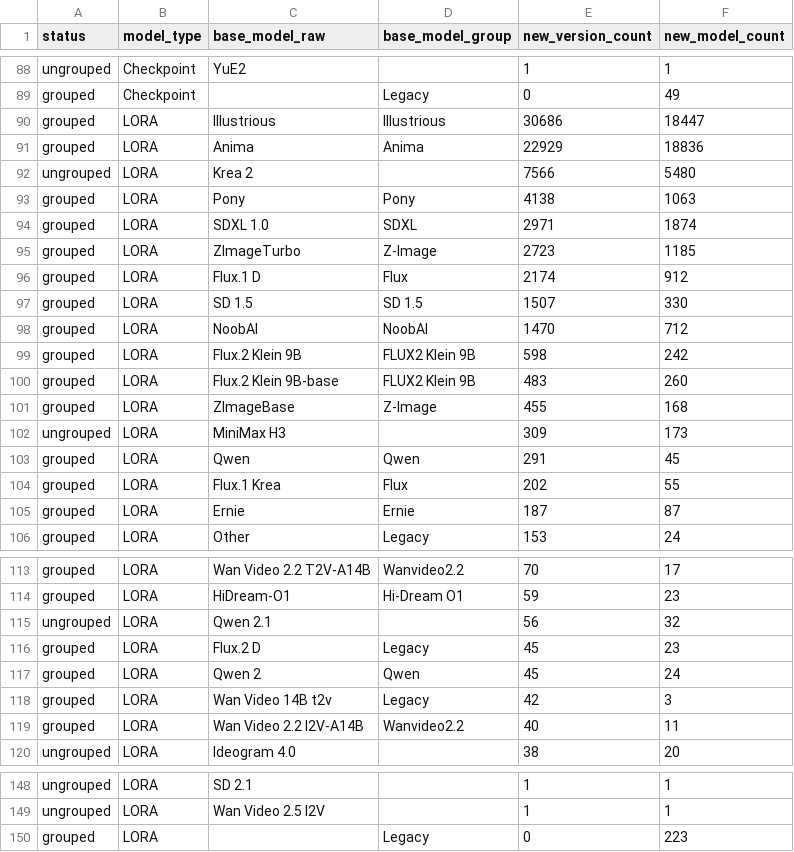
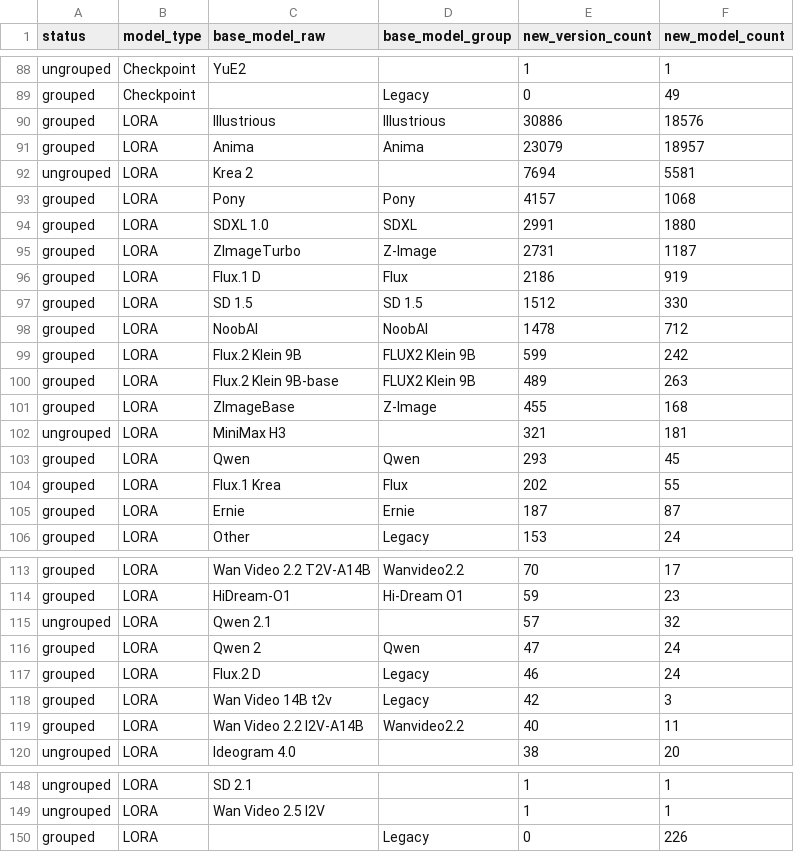
Before and after one commit to Shiba-2-shiba/civiresearch-experimental, a CSV file: data/exports/base_model_audit.csv, drawn as a sheet; only a part is shown, gaps mark what is left out; the diff covers the shown part only.

```diff
--- a/data/exports/base_model_audit.csv
+++ b/data/exports/base_model_audit.csv
@@ -89,16 +89,16 @@ ungrouped,Checkpoint,YuE2,,1,1
 grouped,Checkpoint,,Legacy,0,49
-grouped,LORA,Illustrious,Illustrious,30686,18447
-grouped,LORA,Anima,Anima,22929,18836
-ungrouped,LORA,Krea 2,,7566,5480
-grouped,LORA,Pony,Pony,4138,1063
-grouped,LORA,SDXL 1.0,SDXL,2971,1874
-grouped,LORA,ZImageTurbo,Z-Image,2723,1185
-grouped,LORA,Flux.1 D,Flux,2174,912
-grouped,LORA,SD 1.5,SD 1.5,1507,330
-grouped,LORA,NoobAI,NoobAI,1470,712
-grouped,LORA,Flux.2 Klein 9B,FLUX2 Klein 9B,598,242
-grouped,LORA,Flux.2 Klein 9B-base,FLUX2 Klein 9B,483,260
+grouped,LORA,Illustrious,Illustrious,30886,18576
+grouped,LORA,Anima,Anima,23079,18957
+ungrouped,LORA,Krea 2,,7694,5581
+grouped,LORA,Pony,Pony,4157,1068
+grouped,LORA,SDXL 1.0,SDXL,2991,1880
+grouped,LORA,ZImageTurbo,Z-Image,2731,1187
+grouped,LORA,Flux.1 D,Flux,2186,919
+grouped,LORA,SD 1.5,SD 1.5,1512,330
+grouped,LORA,NoobAI,NoobAI,1478,712
+grouped,LORA,Flux.2 Klein 9B,FLUX2 Klein 9B,599,242
+grouped,LORA,Flux.2 Klein 9B-base,FLUX2 Klein 9B,489,263
 grouped,LORA,ZImageBase,Z-Image,455,168
-ungrouped,LORA,MiniMax H3,,309,173
-grouped,LORA,Qwen,Qwen,291,45
+ungrouped,LORA,MiniMax H3,,321,181
+grouped,LORA,Qwen,Qwen,293,45
 grouped,LORA,Flux.1 Krea,Flux,202,55
@@ -114,5 +114,5 @@ grouped,LORA,Wan Video 2.2 T2V-A14B,Wanvideo2.2,70,17
 grouped,LORA,HiDream-O1,Hi-Dream O1,59,23
-ungrouped,LORA,Qwen 2.1,,56,32
-grouped,LORA,Flux.2 D,Legacy,45,23
-grouped,LORA,Qwen 2,Qwen,45,24
+ungrouped,LORA,Qwen 2.1,,57,32
+grouped,LORA,Qwen 2,Qwen,47,24
+grouped,LORA,Flux.2 D,Legacy,46,24
 grouped,LORA,Wan Video 14B t2v,Legacy,42,3
@@ -149,2 +149,2 @@ ungrouped,LORA,SD 2.1,,1,1
 ungrouped,LORA,Wan Video 2.5 I2V,,1,1
-grouped,LORA,,Legacy,0,223
+grouped,LORA,,Legacy,0,226
```
Also changed, not shown: 6 edited cells elsewhere in this file, data/daily_counts.csv, data/exports/monthly_counts.csv, 2 other files.
